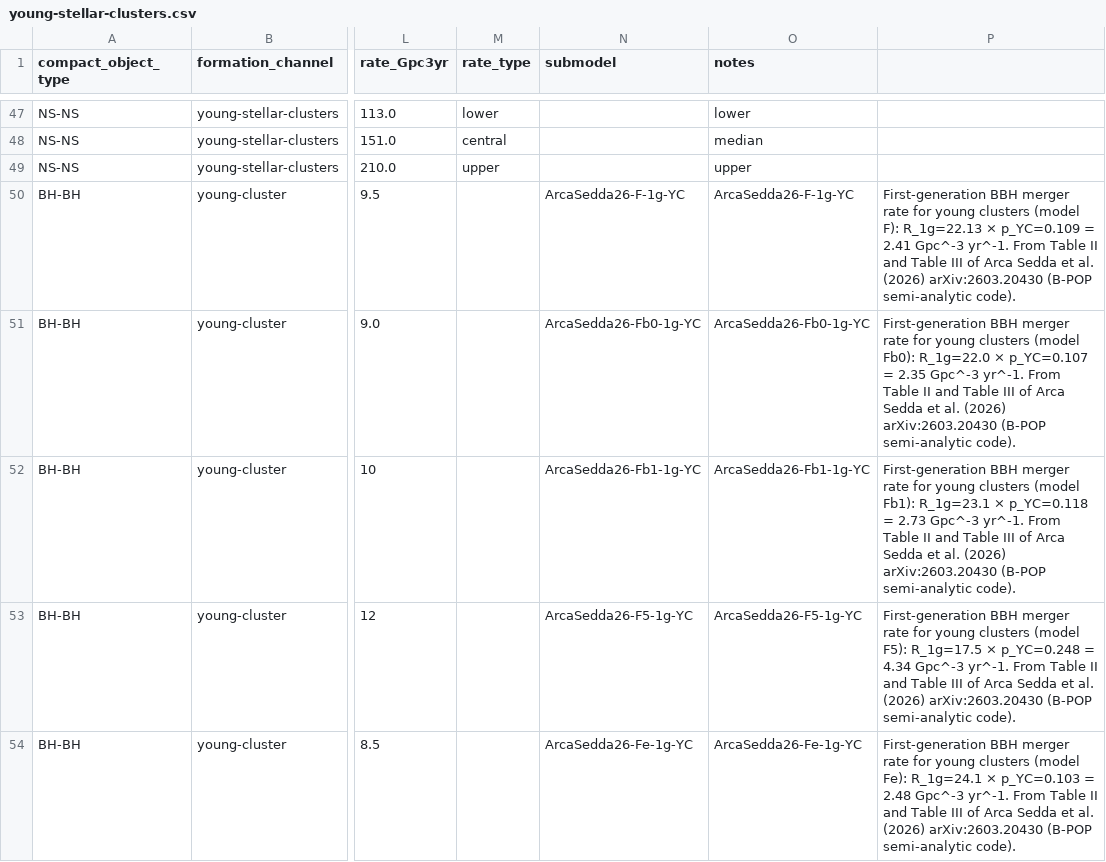
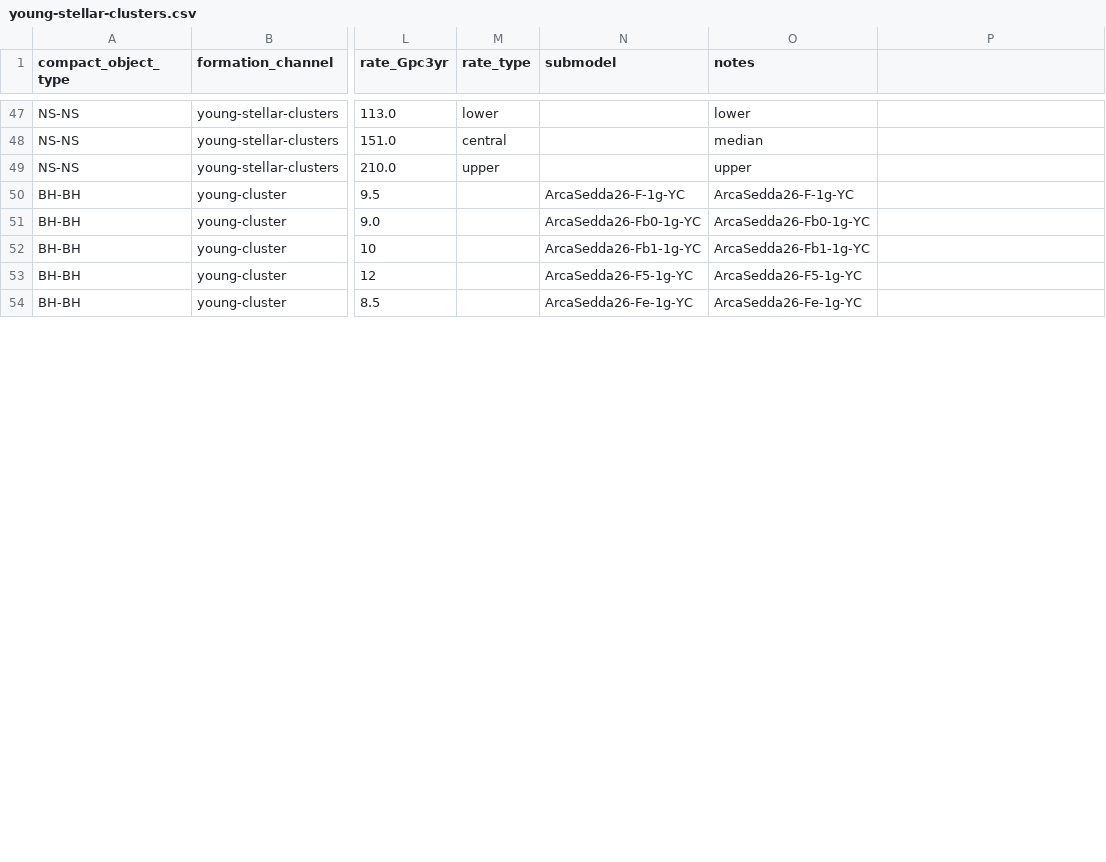
Before and after one commit to FloorBroekgaarden/Rates_of_Compact_Object_Coalescence, a CSV file: Data_Mandel_and_Broekgaarden_2026/young-stellar-clusters.csv, drawn as a sheet; only a part is shown, gaps mark what is left out; the diff covers the shown part only; the diff names each change by its address in the sheet, - before the commit and + after, or states it on an @@ line.

```diff
--- a/Data_Mandel_and_Broekgaarden_2026/young-stellar-clusters.csv
+++ b/Data_Mandel_and_Broekgaarden_2026/young-stellar-clusters.csv
-P50: First-generation BBH merger rate for young clusters (model F): R_1g=22.13 × p_YC=0.109 = 2.41 Gpc^-3 yr^-1. From Table II and Table III of Arca Sedda et al. (2026) arXiv:2603.20430 (B-POP semi-analytic code).
+P50: (empty)
-P51: First-generation BBH merger rate for young clusters (model Fb0): R_1g=22.0 × p_YC=0.107 = 2.35 Gpc^-3 yr^-1. From Table II and Table III of Arca Sedda et al. (2026) arXiv:2603.20430 (B-POP semi-analytic code).
+P51: (empty)
-P52: First-generation BBH merger rate for young clusters (model Fb1): R_1g=23.1 × p_YC=0.118 = 2.73 Gpc^-3 yr^-1. From Table II and Table III of Arca Sedda et al. (2026) arXiv:2603.20430 (B-POP semi-analytic code).
+P52: (empty)
-P53: First-generation BBH merger rate for young clusters (model F5): R_1g=17.5 × p_YC=0.248 = 4.34 Gpc^-3 yr^-1. From Table II and Table III of Arca Sedda et al. (2026) arXiv:2603.20430 (B-POP semi-analytic code).
+P53: (empty)
-P54: First-generation BBH merger rate for young clusters (model Fe): R_1g=24.1 × p_YC=0.103 = 2.48 Gpc^-3 yr^-1. From Table II and Table III of Arca Sedda et al. (2026) arXiv:2603.20430 (B-POP semi-analytic code).
+P54: (empty)
```
Also changed, not shown: 4 edited cells elsewhere in this file, Data_Mandel_and_Broekgaarden_2026/globular-clusters.csv, Data_Mandel_and_Broekgaarden_2026/nuclear-clusters.csv, 14 other files.
